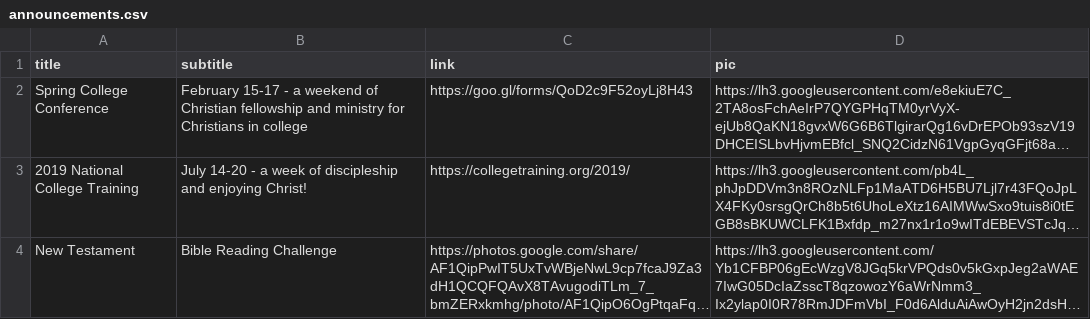
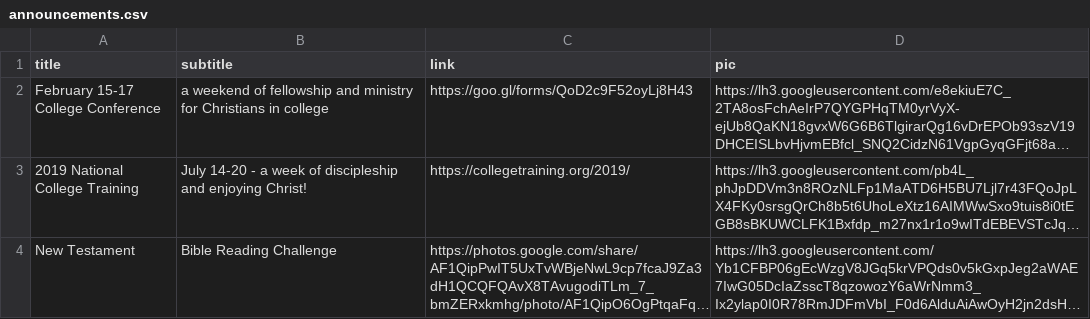
Before and after one commit to iamsitting/cattamu, a CSV file: webscraper/announcements.csv, drawn as a sheet; long unchanged cells end in …; the diff names each change by its address in the sheet, - before the commit and + after, or states it on an @@ line.

```diff
--- a/webscraper/announcements.csv
+++ b/webscraper/announcements.csv
-A2 (title): Spring College Conference
+A2 (title): February 15-17 College Conference
-B2 (subtitle): February 15-17 - a weekend of Christian fellowship and…
+B2 (subtitle): a weekend of fellowship and…
```
Also changed, not shown: 2 other files.
